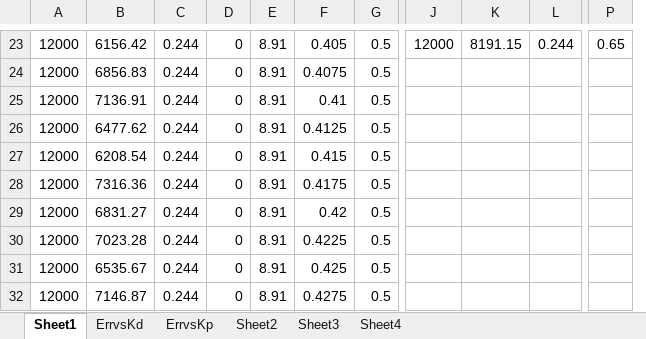
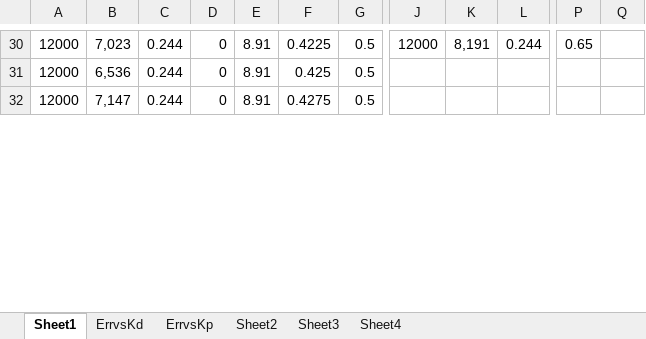
Before and after one commit to teeekay/CarND-PID-Control-Project, an Excel workbook: Book1.xlsx, sheet Sheet1, drawn as a sheet; only a part is shown, gaps mark what is left out; values as stored, in another font and other column widths than the file's, no borders; charts and pictures not drawn; removed rows and columns are numbered as before the commit, all else as after; rows hold the shown columns only; the diff covers the shown part only; the diff names each change by its address in the sheet, - before the commit and + after, or states it on an @@ line.

```diff
--- a/Book1.xlsx (sheet Sheet1)
+++ b/Book1.xlsx (sheet Sheet1)
-column B, row 23: 6156.42; rows 31-32: 6535.67 | 7146.87
+column B, rows 30-32: 7,023 | 6,536 | 7,147
-column K, row 23: 8191.15
+column K, row 30: 8,191
+column Q, empty
-F30: 0.405
+F30: 0.4225
-row 24: 12000 | 6856.83 | 0.244 | 0 | 8.91 | 0.4075 | 0.5
-row 25: 12000 | 7136.91 | 0.244 | 0 | 8.91 | 0.41 | 0.5
-row 26: 12000 | 6477.62 | 0.244 | 0 | 8.91 | 0.4125 | 0.5
-row 27: 12000 | 6208.54 | 0.244 | 0 | 8.91 | 0.415 | 0.5
-row 28: 12000 | 7316.36 | 0.244 | 0 | 8.91 | 0.4175 | 0.5
-row 29: 12000 | 6831.27 | 0.244 | 0 | 8.91 | 0.42 | 0.5
-row 30: 12000 | 7023.28 | 0.244 | 0 | 8.91 | 0.4225 | 0.5
```
Also changed, not shown: 7 added rows and 20 edited cells elsewhere in this sheet, sheet Sheet2, formulas that keep their value, charts or pictures, 3 other files.
